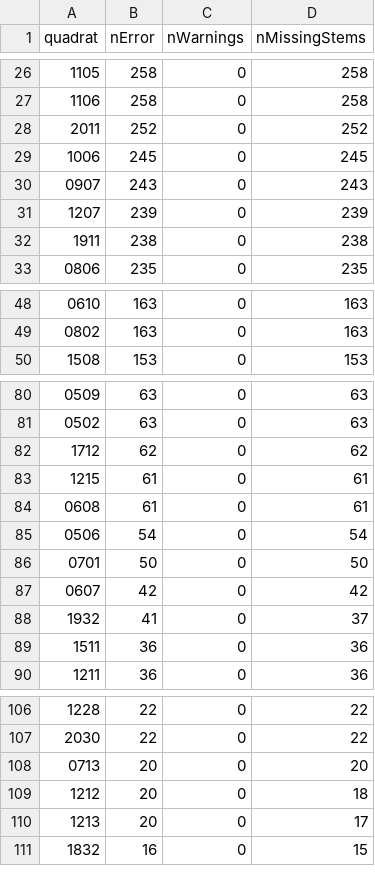
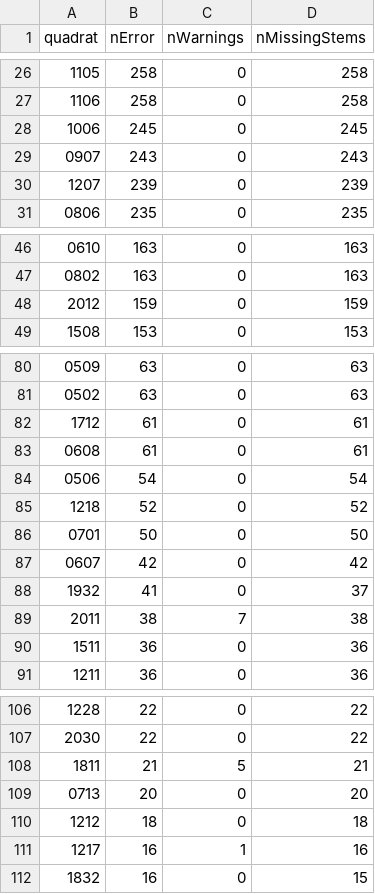
Before and after one commit to SCBI-ForestGEO/2023census, a CSV file: QAQC_reports/quadErrorSummary.csv, drawn as a sheet; only a part is shown, gaps mark what is left out; the diff covers the shown part only.

```diff
--- a/QAQC_reports/quadErrorSummary.csv
+++ b/QAQC_reports/quadErrorSummary.csv
@@ -27,3 +27,2 @@
 "1106",258,0,258
-"2011",252,0,252
 "1006",245,0,245
@@ -31,3 +30,2 @@
 "1207",239,0,239
-"1911",238,0,238
 "0806",235,0,235
@@ -49,2 +47,3 @@
 "0802",163,0,163
+"2012",159,0,159
 "1508",153,0,153
@@ -81,6 +81,6 @@
 "0502",63,0,63
-"1712",62,0,62
-"1215",61,0,61
+"1712",61,0,61
 "0608",61,0,61
 "0506",54,0,54
+"1218",52,0,52
 "0701",50,0,50
@@ -88,2 +88,3 @@
 "1932",41,0,37
+"2011",38,7,38
 "1511",36,0,36
@@ -107,5 +107,6 @@
 "2030",22,0,22
+"1811",21,5,21
 "0713",20,0,20
-"1212",20,0,18
-"1213",20,0,17
+"1212",18,0,18
+"1217",16,1,16
 "1832",16,0,15
```
Also changed, not shown: 9 added rows and 1 removed row elsewhere in this file, QAQC_reports/DailyRate.csv, QAQC_reports/allWarnings.csv, 9 other files.
